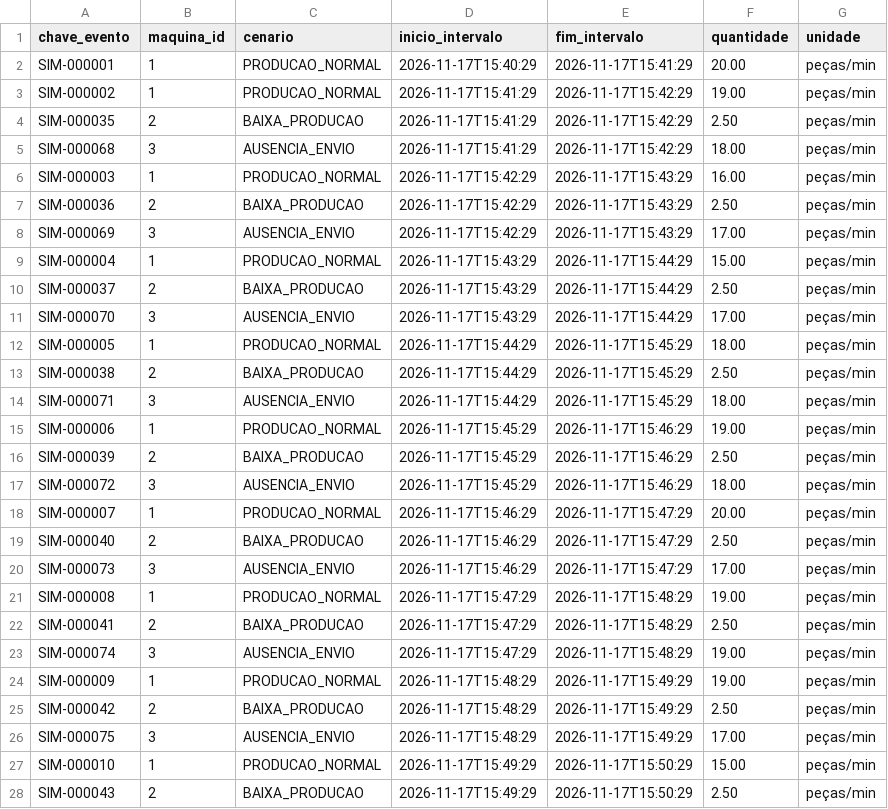
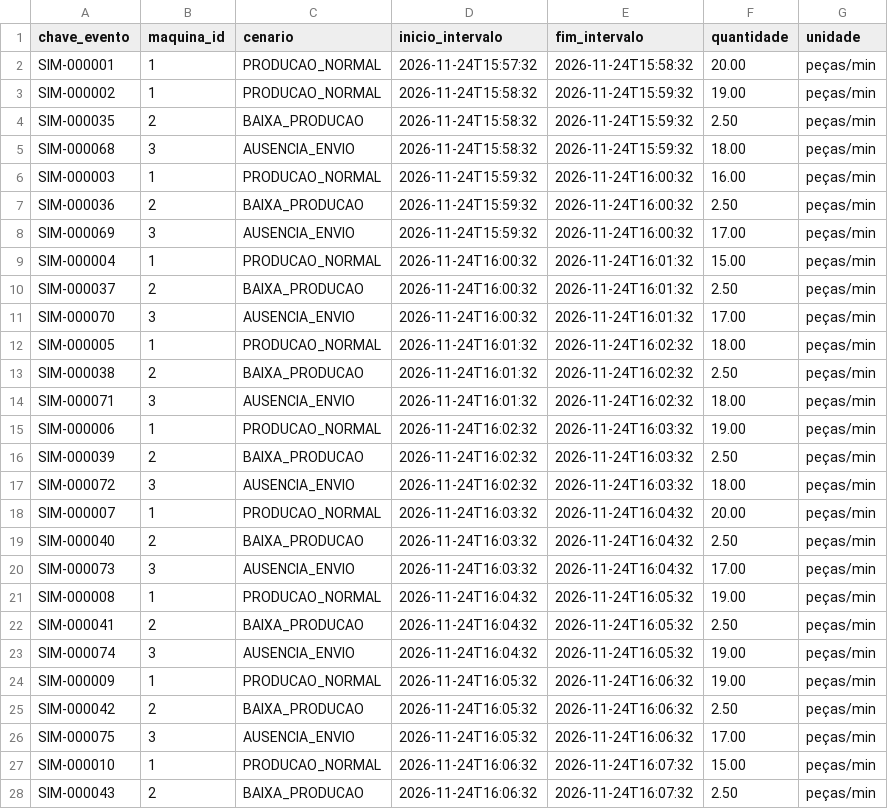
Before and after one commit to jose200175/Monitor_Producao, a CSV file: dados/leituras_sinteticas.csv, drawn as a sheet; only a part is shown; the diff covers the shown part only.

```diff
--- a/dados/leituras_sinteticas.csv
+++ b/dados/leituras_sinteticas.csv
@@ -1,28 +1,28 @@
 chave_evento,maquina_id,cenario,inicio_intervalo,fim_intervalo,quantidade,unidade
-"SIM-000001",1,PRODUCAO_NORMAL,2026-11-17T15:40:29,2026-11-17T15:41:29,20.00,"peças/min"
-"SIM-000002",1,PRODUCAO_NORMAL,2026-11-17T15:41:29,2026-11-17T15:42:29,19.00,"peças/min"
-"SIM-000035",2,BAIXA_PRODUCAO,2026-11-17T15:41:29,2026-11-17T15:42:29,2.50,"peças/min"
-"SIM-000068",3,AUSENCIA_ENVIO,2026-11-17T15:41:29,2026-11-17T15:42:29,18.00,"peças/min"
-"SIM-000003",1,PRODUCAO_NORMAL,2026-11-17T15:42:29,2026-11-17T15:43:29,16.00,"peças/min"
-"SIM-000036",2,BAIXA_PRODUCAO,2026-11-17T15:42:29,2026-11-17T15:43:29,2.50,"peças/min"
-"SIM-000069",3,AUSENCIA_ENVIO,2026-11-17T15:42:29,2026-11-17T15:43:29,17.00,"peças/min"
-"SIM-000004",1,PRODUCAO_NORMAL,2026-11-17T15:43:29,2026-11-17T15:44:29,15.00,"peças/min"
-"SIM-000037",2,BAIXA_PRODUCAO,2026-11-17T15:43:29,2026-11-17T15:44:29,2.50,"peças/min"
-"SIM-000070",3,AUSENCIA_ENVIO,2026-11-17T15:43:29,2026-11-17T15:44:29,17.00,"peças/min"
-"SIM-000005",1,PRODUCAO_NORMAL,2026-11-17T15:44:29,2026-11-17T15:45:29,18.00,"peças/min"
-"SIM-000038",2,BAIXA_PRODUCAO,2026-11-17T15:44:29,2026-11-17T15:45:29,2.50,"peças/min"
-"SIM-000071",3,AUSENCIA_ENVIO,2026-11-17T15:44:29,2026-11-17T15:45:29,18.00,"peças/min"
-"SIM-000006",1,PRODUCAO_NORMAL,2026-11-17T15:45:29,2026-11-17T15:46:29,19.00,"peças/min"
-"SIM-000039",2,BAIXA_PRODUCAO,2026-11-17T15:45:29,2026-11-17T15:46:29,2.50,"peças/min"
-"SIM-000072",3,AUSENCIA_ENVIO,2026-11-17T15:45:29,2026-11-17T15:46:29,18.00,"peças/min"
-"SIM-000007",1,PRODUCAO_NORMAL,2026-11-17T15:46:29,2026-11-17T15:47:29,20.00,"peças/min"
-"SIM-000040",2,BAIXA_PRODUCAO,2026-11-17T15:46:29,2026-11-17T15:47:29,2.50,"peças/min"
-"SIM-000073",3,AUSENCIA_ENVIO,2026-11-17T15:46:29,2026-11-17T15:47:29,17.00,"peças/min"
-"SIM-000008",1,PRODUCAO_NORMAL,2026-11-17T15:47:29,2026-11-17T15:48:29,19.00,"peças/min"
-"SIM-000041",2,BAIXA_PRODUCAO,2026-11-17T15:47:29,2026-11-17T15:48:29,2.50,"peças/min"
-"SIM-000074",3,AUSENCIA_ENVIO,2026-11-17T15:47:29,2026-11-17T15:48:29,19.00,"peças/min"
-"SIM-000009",1,PRODUCAO_NORMAL,2026-11-17T15:48:29,2026-11-17T15:49:29,19.00,"peças/min"
-"SIM-000042",2,BAIXA_PRODUCAO,2026-11-17T15:48:29,2026-11-17T15:49:29,2.50,"peças/min"
-"SIM-000075",3,AUSENCIA_ENVIO,2026-11-17T15:48:29,2026-11-17T15:49:29,17.00,"peças/min"
-"SIM-000010",1,PRODUCAO_NORMAL,2026-11-17T15:49:29,2026-11-17T15:50:29,15.00,"peças/min"
-"SIM-000043",2,BAIXA_PRODUCAO,2026-11-17T15:49:29,2026-11-17T15:50:29,2.50,"peças/min"
+"SIM-000001",1,PRODUCAO_NORMAL,2026-11-24T15:57:32,2026-11-24T15:58:32,20.00,"peças/min"
+"SIM-000002",1,PRODUCAO_NORMAL,2026-11-24T15:58:32,2026-11-24T15:59:32,19.00,"peças/min"
+"SIM-000035",2,BAIXA_PRODUCAO,2026-11-24T15:58:32,2026-11-24T15:59:32,2.50,"peças/min"
+"SIM-000068",3,AUSENCIA_ENVIO,2026-11-24T15:58:32,2026-11-24T15:59:32,18.00,"peças/min"
+"SIM-000003",1,PRODUCAO_NORMAL,2026-11-24T15:59:32,2026-11-24T16:00:32,16.00,"peças/min"
+"SIM-000036",2,BAIXA_PRODUCAO,2026-11-24T15:59:32,2026-11-24T16:00:32,2.50,"peças/min"
+"SIM-000069",3,AUSENCIA_ENVIO,2026-11-24T15:59:32,2026-11-24T16:00:32,17.00,"peças/min"
+"SIM-000004",1,PRODUCAO_NORMAL,2026-11-24T16:00:32,2026-11-24T16:01:32,15.00,"peças/min"
+"SIM-000037",2,BAIXA_PRODUCAO,2026-11-24T16:00:32,2026-11-24T16:01:32,2.50,"peças/min"
+"SIM-000070",3,AUSENCIA_ENVIO,2026-11-24T16:00:32,2026-11-24T16:01:32,17.00,"peças/min"
+"SIM-000005",1,PRODUCAO_NORMAL,2026-11-24T16:01:32,2026-11-24T16:02:32,18.00,"peças/min"
+"SIM-000038",2,BAIXA_PRODUCAO,2026-11-24T16:01:32,2026-11-24T16:02:32,2.50,"peças/min"
+"SIM-000071",3,AUSENCIA_ENVIO,2026-11-24T16:01:32,2026-11-24T16:02:32,18.00,"peças/min"
+"SIM-000006",1,PRODUCAO_NORMAL,2026-11-24T16:02:32,2026-11-24T16:03:32,19.00,"peças/min"
+"SIM-000039",2,BAIXA_PRODUCAO,2026-11-24T16:02:32,2026-11-24T16:03:32,2.50,"peças/min"
+"SIM-000072",3,AUSENCIA_ENVIO,2026-11-24T16:02:32,2026-11-24T16:03:32,18.00,"peças/min"
+"SIM-000007",1,PRODUCAO_NORMAL,2026-11-24T16:03:32,2026-11-24T16:04:32,20.00,"peças/min"
+"SIM-000040",2,BAIXA_PRODUCAO,2026-11-24T16:03:32,2026-11-24T16:04:32,2.50,"peças/min"
+"SIM-000073",3,AUSENCIA_ENVIO,2026-11-24T16:03:32,2026-11-24T16:04:32,17.00,"peças/min"
+"SIM-000008",1,PRODUCAO_NORMAL,2026-11-24T16:04:32,2026-11-24T16:05:32,19.00,"peças/min"
+"SIM-000041",2,BAIXA_PRODUCAO,2026-11-24T16:04:32,2026-11-24T16:05:32,2.50,"peças/min"
+"SIM-000074",3,AUSENCIA_ENVIO,2026-11-24T16:04:32,2026-11-24T16:05:32,19.00,"peças/min"
+"SIM-000009",1,PRODUCAO_NORMAL,2026-11-24T16:05:32,2026-11-24T16:06:32,19.00,"peças/min"
+"SIM-000042",2,BAIXA_PRODUCAO,2026-11-24T16:05:32,2026-11-24T16:06:32,2.50,"peças/min"
+"SIM-000075",3,AUSENCIA_ENVIO,2026-11-24T16:05:32,2026-11-24T16:06:32,17.00,"peças/min"
+"SIM-000010",1,PRODUCAO_NORMAL,2026-11-24T16:06:32,2026-11-24T16:07:32,15.00,"peças/min"
+"SIM-000043",2,BAIXA_PRODUCAO,2026-11-24T16:06:32,2026-11-24T16:07:32,2.50,"peças/min"
```
Also changed, not shown: 146 edited cells elsewhere in this file, 18 other files.
